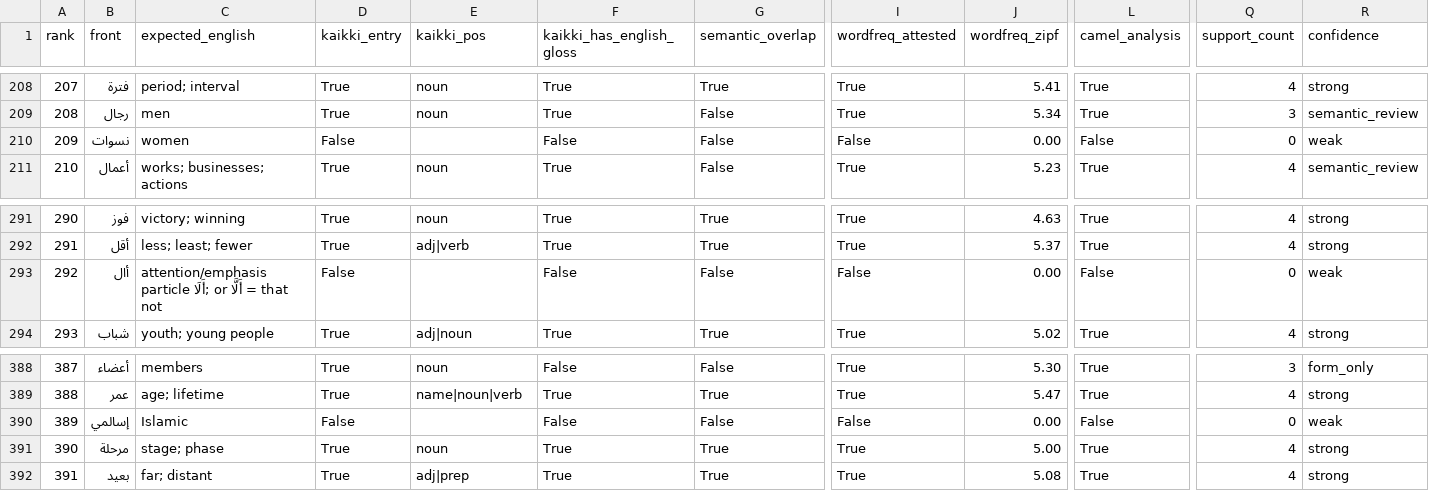
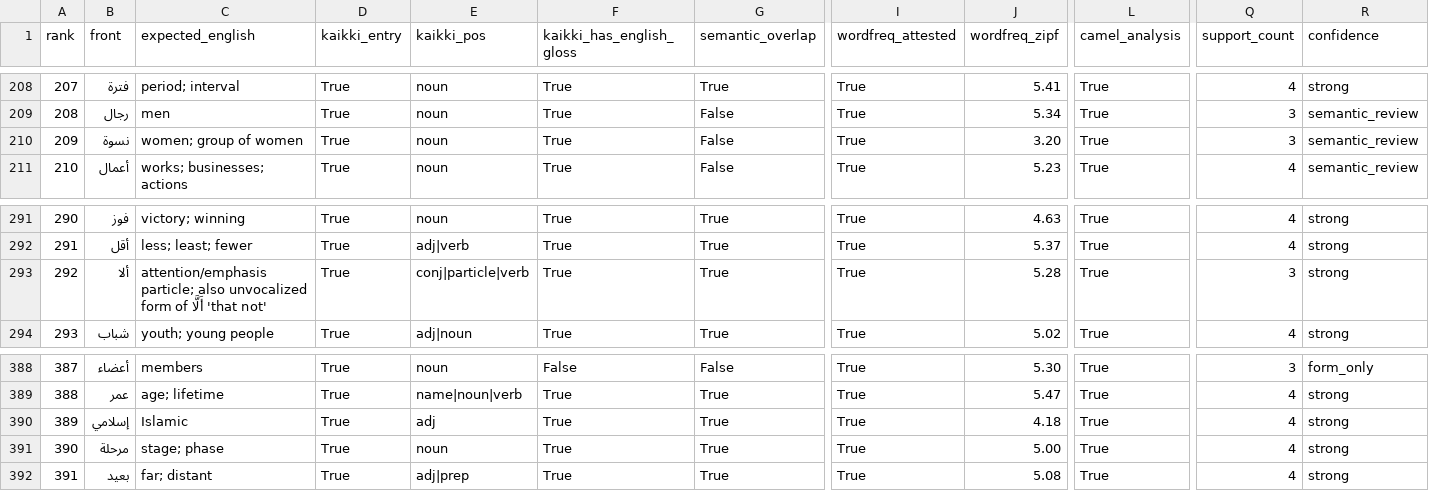
Before and after one commit to ualispublishing/learning, a CSV file: audit/arabic_top1000_external_verification.csv, drawn as a sheet; only a part is shown, gaps mark what is left out; the diff covers the shown part only; the diff names each change by its address in the sheet, - before the commit and + after, or states it on an @@ line.

```diff
--- a/audit/arabic_top1000_external_verification.csv
+++ b/audit/arabic_top1000_external_verification.csv
-B210 (front): نسوات
+B210 (front): نسوة
-C210 (expected_english): women
+C210 (expected_english): women; group of women
-D210 (kaikki_entry): False
+D210 (kaikki_entry): True
-E210 (kaikki_pos): (empty)
+E210 (kaikki_pos): noun
-F210 (kaikki_has_english_gloss): False
+F210 (kaikki_has_english_gloss): True
-I210 (wordfreq_attested): False
+I210 (wordfreq_attested): True
-J210 (wordfreq_zipf): 0.00
+J210 (wordfreq_zipf): 3.20
-L210 (camel_analysis): False
+L210 (camel_analysis): True
-Q210 (support_count): 0
+Q210 (support_count): 3
-R210 (confidence): weak
+R210 (confidence): semantic_review
-B293 (front): أال
+B293 (front): ألا
-C293 (expected_english): attention/emphasis particle أَلَا; or أَلَّا = that not
+C293 (expected_english): attention/emphasis particle; also unvocalized form of أَلَّا 'that not'
-D293 (kaikki_entry): False
+D293 (kaikki_entry): True
-E293 (kaikki_pos): (empty)
+E293 (kaikki_pos): conj|particle|verb
-F293 (kaikki_has_english_gloss): False
+F293 (kaikki_has_english_gloss): True
-G293 (semantic_overlap): False
+G293 (semantic_overlap): True
-I293 (wordfreq_attested): False
+I293 (wordfreq_attested): True
-J293 (wordfreq_zipf): 0.00
+J293 (wordfreq_zipf): 5.28
-L293 (camel_analysis): False
+L293 (camel_analysis): True
-Q293 (support_count): 0
+Q293 (support_count): 3
-R293 (confidence): weak
+R293 (confidence): strong
-B390 (front): إسالمي
+B390 (front): إسلامي
-D390 (kaikki_entry): False
+D390 (kaikki_entry): True
-E390 (kaikki_pos): (empty)
+E390 (kaikki_pos): adj
-F390 (kaikki_has_english_gloss): False
+F390 (kaikki_has_english_gloss): True
-G390 (semantic_overlap): False
+G390 (semantic_overlap): True
-I390 (wordfreq_attested): False
+I390 (wordfreq_attested): True
-J390 (wordfreq_zipf): 0.00
+J390 (wordfreq_zipf): 4.18
-L390 (camel_analysis): False
+L390 (camel_analysis): True
-Q390 (support_count): 0
+Q390 (support_count): 4
-R390 (confidence): weak
+R390 (confidence): strong
```
Also changed, not shown: 4 edited cells elsewhere in this file, audit/arabic_top1000_external_review_queue.csv, 7 other files.
